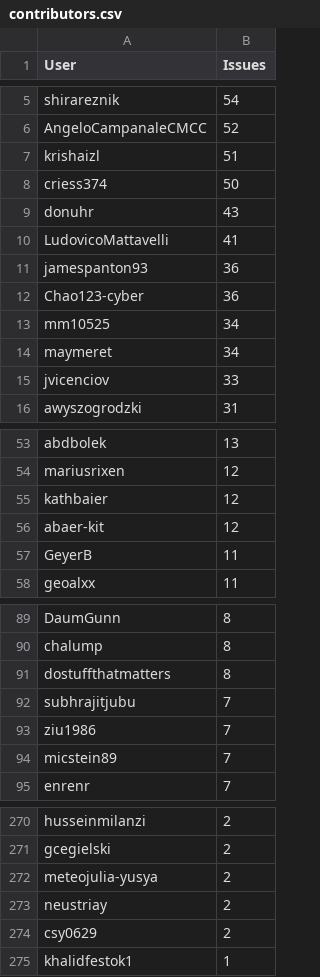
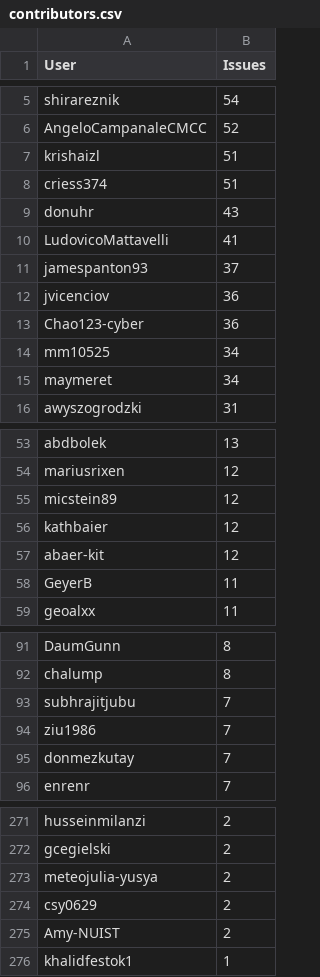
Before and after one commit to C2SM/zonda-statistics, a CSV file: csv/contributors.csv, drawn as a sheet; only a part is shown, gaps mark what is left out; the diff covers the shown part only.

```diff
--- a/csv/contributors.csv
+++ b/csv/contributors.csv
@@ -7,6 +7,7 @@ AngeloCampanaleCMCC,52
 krishaizl,51
-criess374,50
+criess374,51
 donuhr,43
 LudovicoMattavelli,41
-jamespanton93,36
+jamespanton93,37
+jvicenciov,36
 Chao123-cyber,36
@@ -14,3 +15,2 @@ mm10525,34
 maymeret,34
-jvicenciov,33
 awyszogrodzki,31
@@ -54,2 +54,3 @@ abdbolek,13
 mariusrixen,12
+micstein89,12
 kathbaier,12
@@ -90,6 +92,5 @@ DaumGunn,8
 chalump,8
-dostuffthatmatters,8
 subhrajitjubu,7
 ziu1986,7
-micstein89,7
+donmezkutay,7
 enrenr,7
@@ -272,4 +273,4 @@ gcegielski,2
 meteojulia-yusya,2
-neustriay,2
 csy0629,2
+Amy-NUIST,2
 khalidfestok1,1
```
Also changed, not shown: 2 added rows and 2 removed rows elsewhere in this file, csv/label_combinations.csv, csv/labels.csv, 8 other files.
